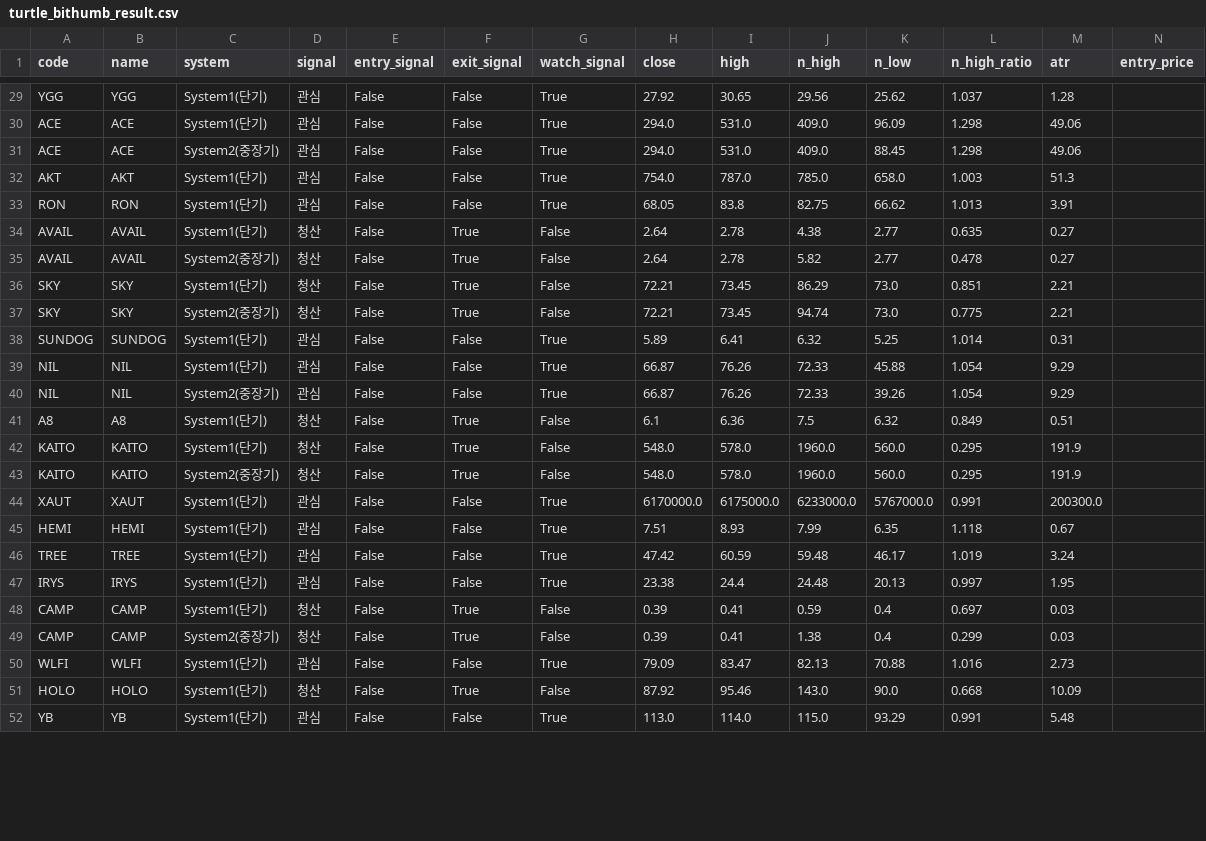
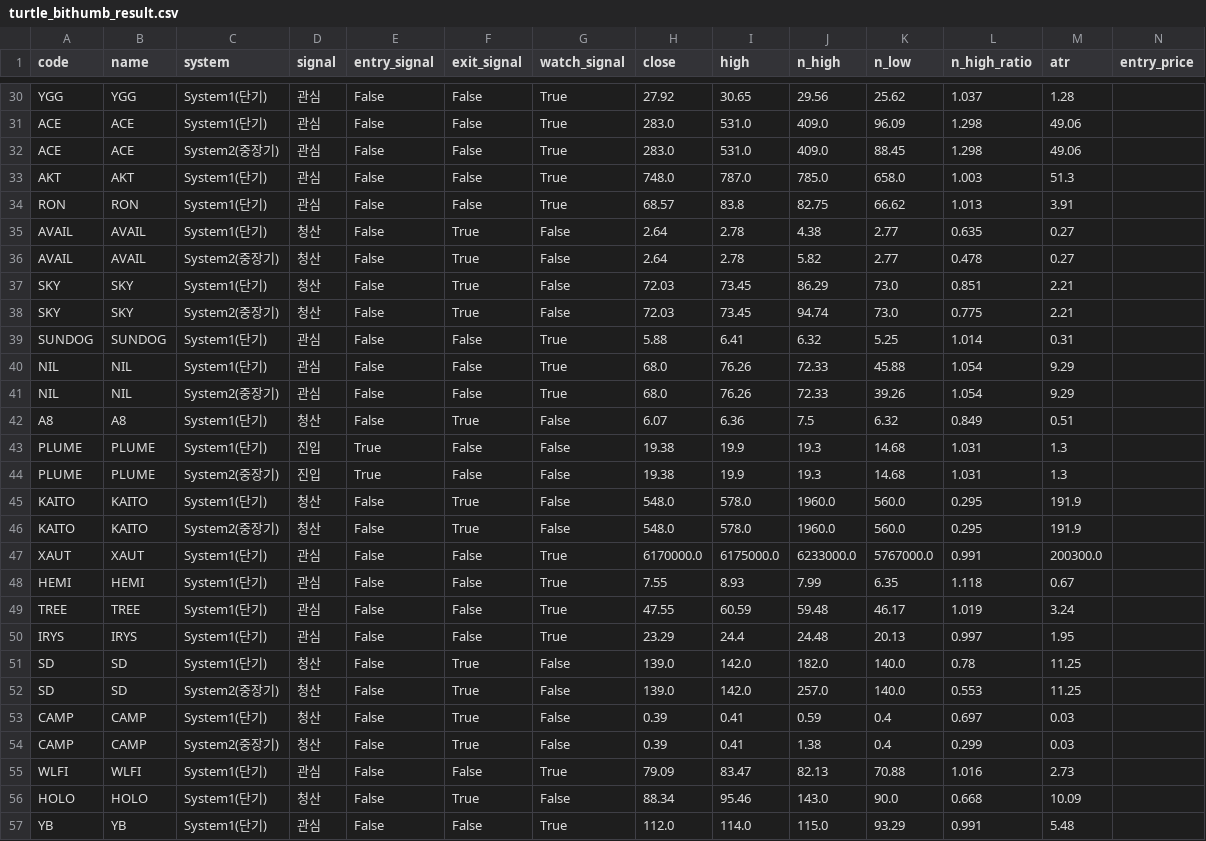
Before and after one commit to harmi6005/turtle-screener, a CSV file: data/turtle_bithumb_result.csv, drawn as a sheet; only a part is shown, gaps mark what is left out; addresses are those after the commit; the diff covers the shown part only; the diff names each change by its address in the sheet, - before the commit and + after, or states it on an @@ line.

```diff
--- a/data/turtle_bithumb_result.csv
+++ b/data/turtle_bithumb_result.csv
-H31:H32 (close): 294.0
+H31:H32 (close): 283.0
-H33 (close): 754.0
+H33 (close): 748.0
-H34 (close): 68.05
+H34 (close): 68.57
-H37:H38 (close): 72.21
+H37:H38 (close): 72.03
-H39 (close): 5.89
+H39 (close): 5.88
-H40:H41 (close): 66.87
+H40:H41 (close): 68.0
-H42 (close): 6.1
+H42 (close): 6.07
+row 43: PLUME | PLUME | System1(단기) | 진입 | True | False | False | 19.38 | 19.9 | 19.3 | 14.68 | 1.031 | 1.3
+row 44: PLUME | PLUME | System2(중장기) | 진입 | True | False | False | 19.38 | 19.9 | 19.3 | 14.68 | 1.031 | 1.3
-H48 (close): 7.51
+H48 (close): 7.55
-H49 (close): 47.42
+H49 (close): 47.55
-H50 (close): 23.38
+H50 (close): 23.29
+row 51: SD | SD | System1(단기) | 청산 | False | True | False | 139.0 | 142.0 | 182.0 | 140.0 | 0.78 | 11.25
+row 52: SD | SD | System2(중장기) | 청산 | False | True | False | 139.0 | 142.0 | 257.0 | 140.0 | 0.553 | 11.25
-H56 (close): 87.92
+H56 (close): 88.34
-H57 (close): 113.0
+H57 (close): 112.0
```
Also changed, not shown: 2 added rows, 1 removed row and 22 edited cells elsewhere in this file.
